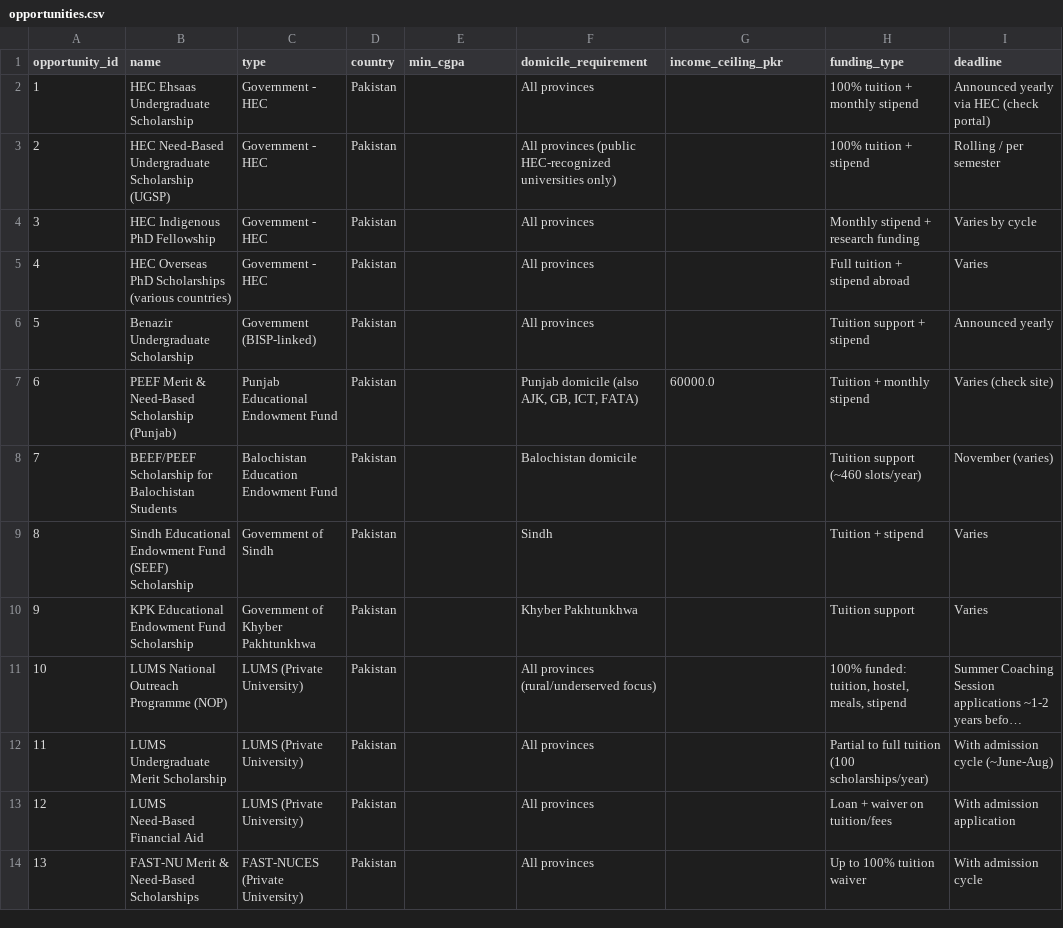
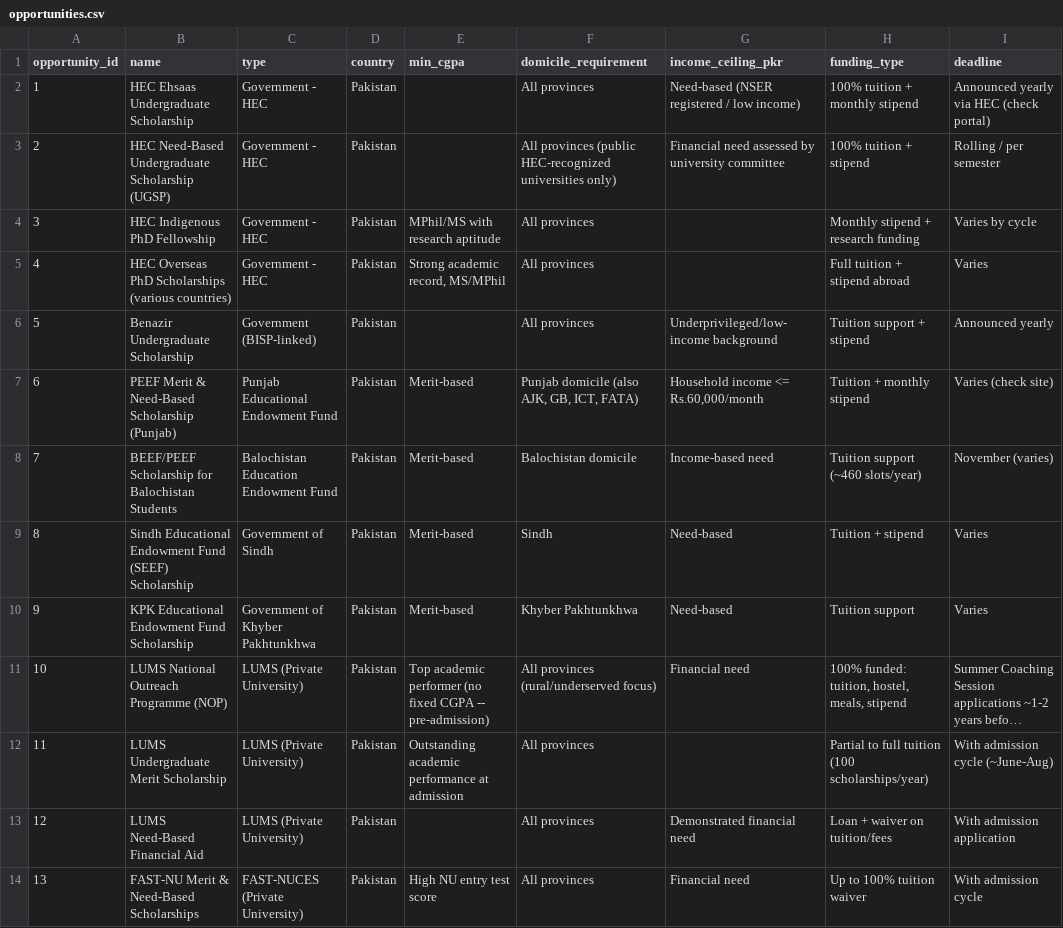
Before and after one commit to AimenSaeed/NextStepAI, a CSV file: database/opportunities.csv, drawn as a sheet; only a part is shown; long unchanged cells end in …; the diff covers the shown part only; the diff names each change by its address in the sheet, - before the commit and + after, or states it on an @@ line.

```diff
--- a/database/opportunities.csv
+++ b/database/opportunities.csv
-G2 (income_ceiling_pkr): (empty)
+G2 (income_ceiling_pkr): Need-based (NSER registered / low income)
-G3 (income_ceiling_pkr): (empty)
+G3 (income_ceiling_pkr): Financial need assessed by university committee
-E4 (min_cgpa): (empty)
+E4 (min_cgpa): MPhil/MS with research aptitude
-E5 (min_cgpa): (empty)
+E5 (min_cgpa): Strong academic record, MS/MPhil
-G6 (income_ceiling_pkr): (empty)
+G6 (income_ceiling_pkr): Underprivileged/low-income background
-E7:E10 (min_cgpa): (empty)
+E7:E10 (min_cgpa): Merit-based
-G7 (income_ceiling_pkr): 60000.0
+G7 (income_ceiling_pkr): Household income <= Rs.60,000/month
-G8 (income_ceiling_pkr): (empty)
+G8 (income_ceiling_pkr): Income-based need
-G9:G10 (income_ceiling_pkr): (empty)
+G9:G10 (income_ceiling_pkr): Need-based
-E11 (min_cgpa): (empty)
+E11 (min_cgpa): Top academic performer (no fixed CGPA -- pre-admission)
-G11 (income_ceiling_pkr): (empty)
+G11 (income_ceiling_pkr): Financial need
-E12 (min_cgpa): (empty)
+E12 (min_cgpa): Outstanding academic performance at admission
-G13 (income_ceiling_pkr): (empty)
+G13 (income_ceiling_pkr): Demonstrated financial need
-E14 (min_cgpa): (empty)
+E14 (min_cgpa): High NU entry test score
-G14 (income_ceiling_pkr): (empty)
+G14 (income_ceiling_pkr): Financial need
```
Also changed, not shown: 67 edited cells elsewhere in this file.
